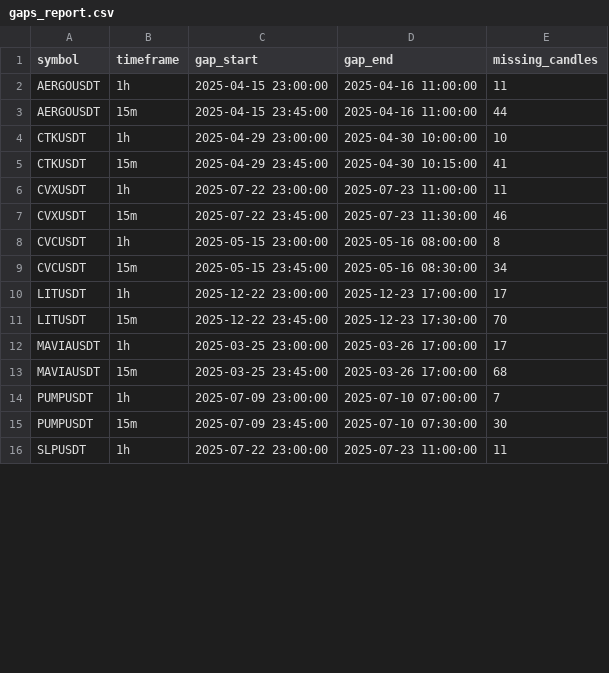
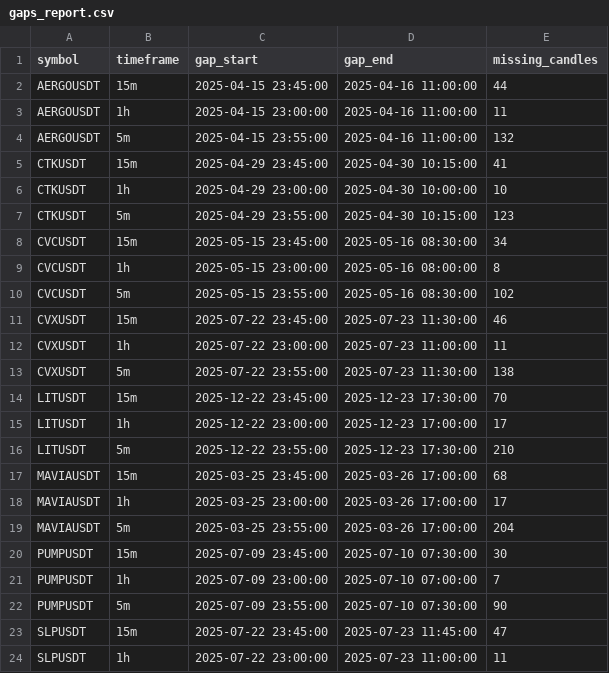
Before and after one commit to sivanujan/Deskmind, a CSV file: data/gaps_report.csv, drawn as a sheet; only a part is shown; the diff covers the shown part only.

Commit message:
fix(data): resolve 5m to 15m parity mismatches, reconcile zero-trade placeholders, merge gaps report

```diff
--- a/data/gaps_report.csv
+++ b/data/gaps_report.csv
@@ -1,16 +1,24 @@
 symbol,timeframe,gap_start,gap_end,missing_candles
+AERGOUSDT,15m,2025-04-15 23:45:00,2025-04-16 11:00:00,44
 AERGOUSDT,1h,2025-04-15 23:00:00,2025-04-16 11:00:00,11
-AERGOUSDT,15m,2025-04-15 23:45:00,2025-04-16 11:00:00,44
+AERGOUSDT,5m,2025-04-15 23:55:00,2025-04-16 11:00:00,132
+CTKUSDT,15m,2025-04-29 23:45:00,2025-04-30 10:15:00,41
 CTKUSDT,1h,2025-04-29 23:00:00,2025-04-30 10:00:00,10
-CTKUSDT,15m,2025-04-29 23:45:00,2025-04-30 10:15:00,41
+CTKUSDT,5m,2025-04-29 23:55:00,2025-04-30 10:15:00,123
+CVCUSDT,15m,2025-05-15 23:45:00,2025-05-16 08:30:00,34
+CVCUSDT,1h,2025-05-15 23:00:00,2025-05-16 08:00:00,8
+CVCUSDT,5m,2025-05-15 23:55:00,2025-05-16 08:30:00,102
+CVXUSDT,15m,2025-07-22 23:45:00,2025-07-23 11:30:00,46
 CVXUSDT,1h,2025-07-22 23:00:00,2025-07-23 11:00:00,11
-CVXUSDT,15m,2025-07-22 23:45:00,2025-07-23 11:30:00,46
-CVCUSDT,1h,2025-05-15 23:00:00,2025-05-16 08:00:00,8
-CVCUSDT,15m,2025-05-15 23:45:00,2025-05-16 08:30:00,34
+CVXUSDT,5m,2025-07-22 23:55:00,2025-07-23 11:30:00,138
+LITUSDT,15m,2025-12-22 23:45:00,2025-12-23 17:30:00,70
 LITUSDT,1h,2025-12-22 23:00:00,2025-12-23 17:00:00,17
-LITUSDT,15m,2025-12-22 23:45:00,2025-12-23 17:30:00,70
+LITUSDT,5m,2025-12-22 23:55:00,2025-12-23 17:30:00,210
+MAVIAUSDT,15m,2025-03-25 23:45:00,2025-03-26 17:00:00,68
 MAVIAUSDT,1h,2025-03-25 23:00:00,2025-03-26 17:00:00,17
-MAVIAUSDT,15m,2025-03-25 23:45:00,2025-03-26 17:00:00,68
+MAVIAUSDT,5m,2025-03-25 23:55:00,2025-03-26 17:00:00,204
+PUMPUSDT,15m,2025-07-09 23:45:00,2025-07-10 07:30:00,30
 PUMPUSDT,1h,2025-07-09 23:00:00,2025-07-10 07:00:00,7
-PUMPUSDT,15m,2025-07-09 23:45:00,2025-07-10 07:30:00,30
+PUMPUSDT,5m,2025-07-09 23:55:00,2025-07-10 07:30:00,90
+SLPUSDT,15m,2025-07-22 23:45:00,2025-07-23 11:45:00,47
 SLPUSDT,1h,2025-07-22 23:00:00,2025-07-23 11:00:00,11
```
Also changed, not shown: 3 edited cells elsewhere in this file, 2 other files.
